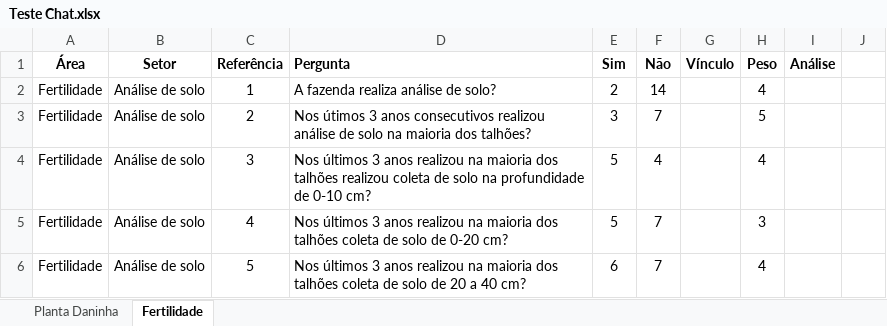
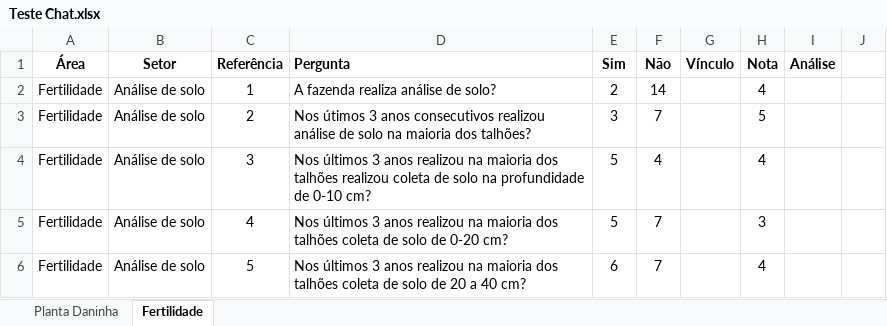
Before and after one commit to RehsultGraos/rehsult-graos-app, an Excel workbook: Teste Chat.xlsx, sheet Fertilidade, drawn as a sheet; only a part is shown; values as stored, in another font and other column widths than the file's, no borders; the diff names each change by its address in the sheet, - before the commit and + after, or states it on an @@ line.

Commit message:
Add files via upload

```diff
--- a/Teste Chat.xlsx (sheet Fertilidade)
+++ b/Teste Chat.xlsx (sheet Fertilidade)
-H1: Peso
+H1: Nota
```
